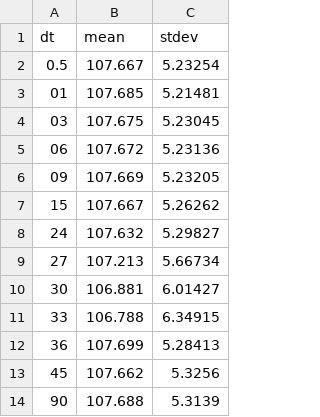
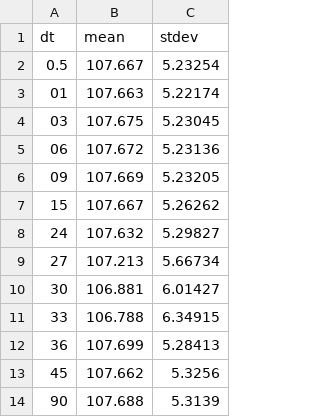
Before and after one commit to craabreu/solvation_tests, a CSV file: water/memory/results/angle_stats.csv, drawn as a sheet.

```diff
--- a/water/memory/results/angle_stats.csv
+++ b/water/memory/results/angle_stats.csv
@@ -2,3 +2,3 @@ dt,mean,stdev
 0.5,107.667,5.23254
-01,107.685,5.21481
+01,107.663,5.22174
 03,107.675,5.23045
```
Also changed, not shown: water/memory/results/bond_stats.csv, water/memory/results/sinr-01fs_angle.csv, 3 other files.
